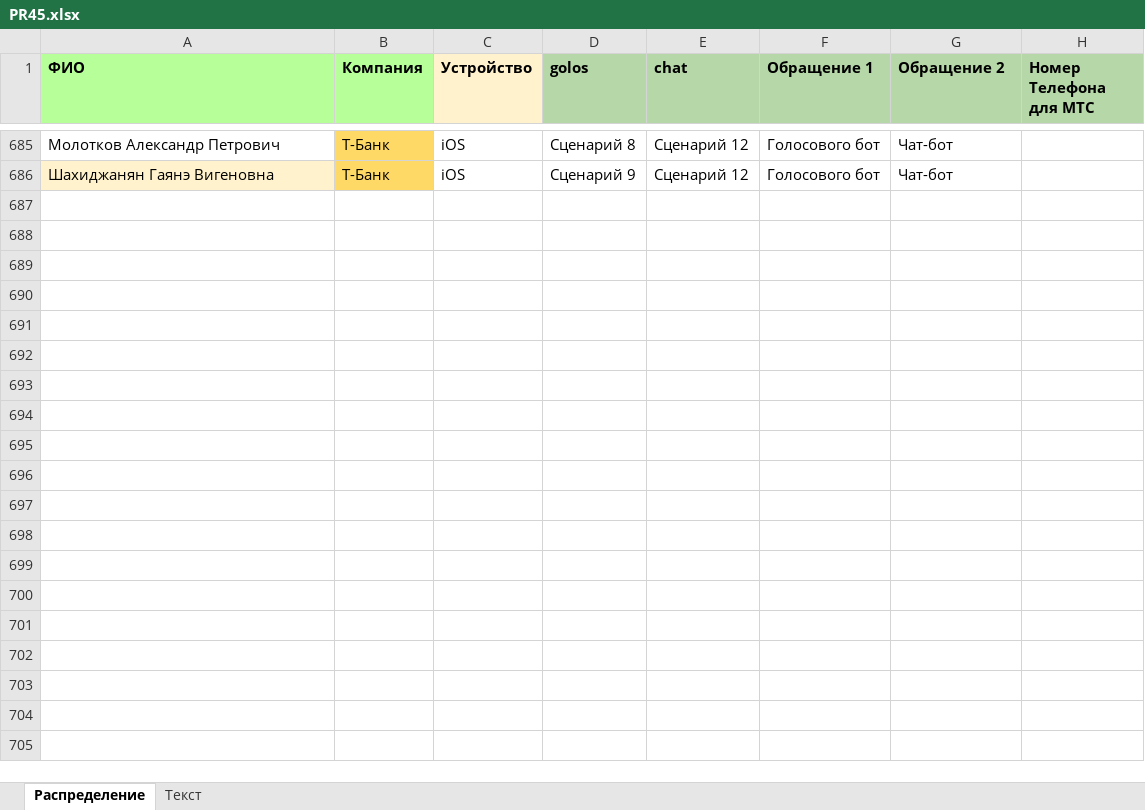
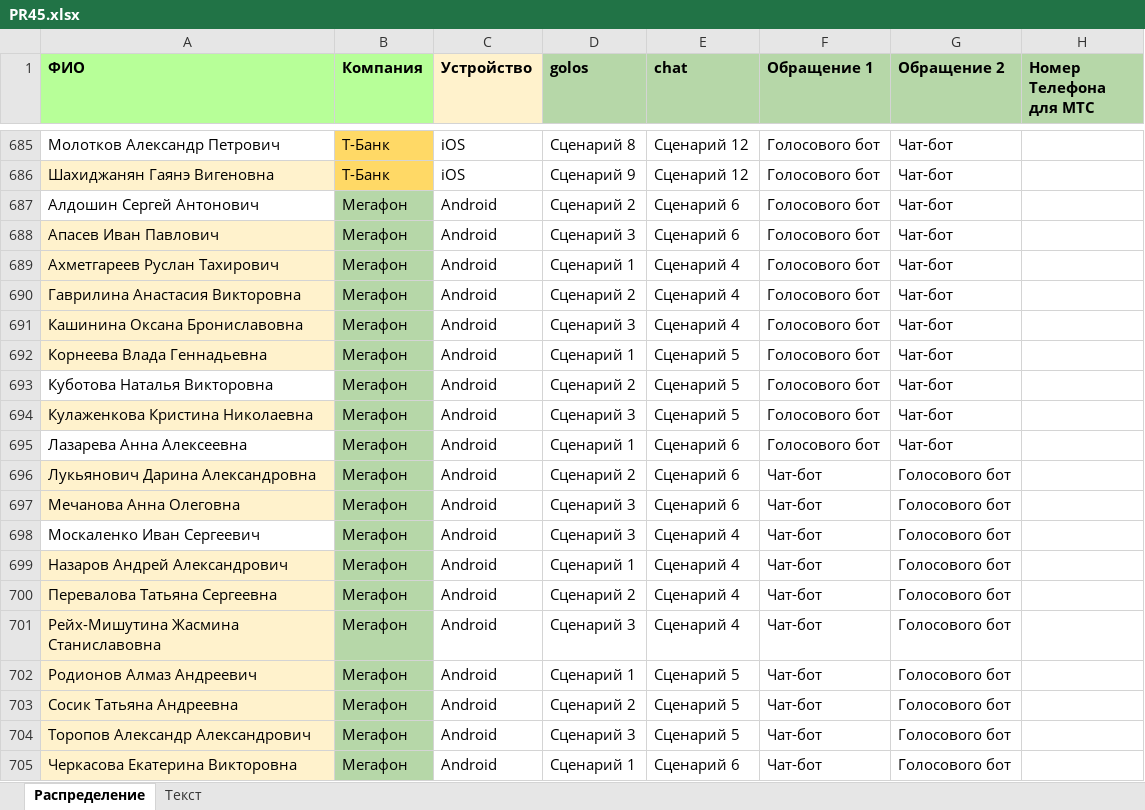
Before and after one commit to crowdtesting-ru/PR45, an Excel workbook: PR45.xlsx, sheet Распределение, drawn as a sheet; only a part is shown, gaps mark what is left out; values as stored, in another font and other column widths than the file's, no borders; the diff covers the shown part only; the diff names each change by its address in the sheet, - before the commit and + after, or states it on an @@ line.

Commit message:
Add files via upload

```diff
--- a/PR45.xlsx (sheet Распределение)
+++ b/PR45.xlsx (sheet Распределение)
+row 687: Алдошин Сергей Антонович | Мегафон | Android | Сценарий 2 | Сценарий 6 | Голосового бот | Чат-бот
+row 688: Апасев Иван Павлович | Мегафон | Android | Сценарий 3 | Сценарий 6 | Голосового бот | Чат-бот
+row 689: Ахметгареев Руслан Тахирович | Мегафон | Android | Сценарий 1 | Сценарий 4 | Голосового бот | Чат-бот
+row 690: Гаврилина Анастасия Викторовна | Мегафон | Android | Сценарий 2 | Сценарий 4 | Голосового бот | Чат-бот
+row 691: Кашинина Оксана Брониславовна | Мегафон | Android | Сценарий 3 | Сценарий 4 | Голосового бот | Чат-бот
+row 692: Корнеева Влада Геннадьевна | Мегафон | Android | Сценарий 1 | Сценарий 5 | Голосового бот | Чат-бот
+row 693: Куботова Наталья Викторовна | Мегафон | Android | Сценарий 2 | Сценарий 5 | Голосового бот | Чат-бот
+row 694: Кулаженкова Кристина Николаевна | Мегафон | Android | Сценарий 3 | Сценарий 5 | Голосового бот | Чат-бот
+row 695: Лазарева Анна Алексеевна | Мегафон | Android | Сценарий 1 | Сценарий 6 | Голосового бот | Чат-бот
+row 696: Лукьянович Дарина Александровна | Мегафон | Android | Сценарий 2 | Сценарий 6 | Чат-бот | Голосового бот
+row 697: Мечанова Анна Олеговна | Мегафон | Android | Сценарий 3 | Сценарий 6 | Чат-бот | Голосового бот
+row 698: Москаленко Иван Сергеевич | Мегафон | Android | Сценарий 3 | Сценарий 4 | Чат-бот | Голосового бот
+row 699: Назаров Андрей Александрович | Мегафон | Android | Сценарий 1 | Сценарий 4 | Чат-бот | Голосового бот
+row 700: Перевалова Татьяна Сергеевна | Мегафон | Android | Сценарий 2 | Сценарий 4 | Чат-бот | Голосового бот
+row 701: Рейх-Мишутина Жасмина Станиславовна | Мегафон | Android | Сценарий 3 | Сценарий 4 | Чат-бот | Голосового бот
+row 702: Родионов Алмаз Андреевич | Мегафон | Android | Сценарий 1 | Сценарий 5 | Чат-бот | Голосового бот
+row 703: Сосик Татьяна Андреевна | Мегафон | Android | Сценарий 2 | Сценарий 5 | Чат-бот | Голосового бот
+row 704: Торопов Александр Александрович | Мегафон | Android | Сценарий 3 | Сценарий 5 | Чат-бот | Голосового бот
+row 705: Черкасова Екатерина Викторовна | Мегафон | Android | Сценарий 1 | Сценарий 6 | Чат-бот | Голосового бот
```
Also changed, not shown: 84 added rows elsewhere in this sheet.
